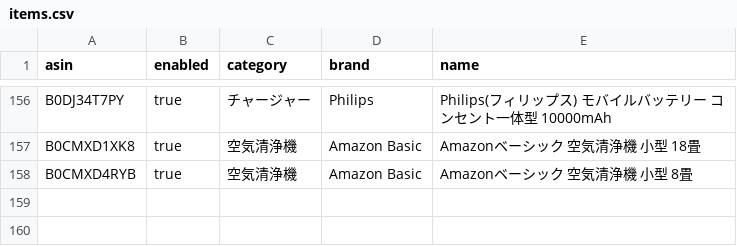
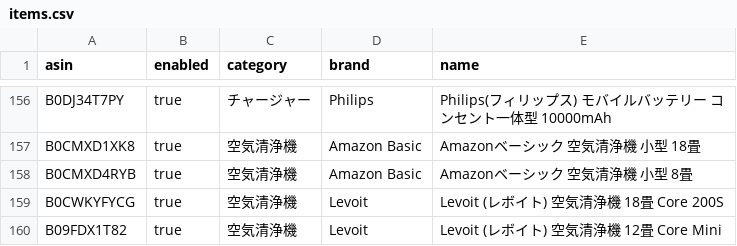
Before and after one commit to yteraoka/amazon-price-watcher, a CSV file: evidence/sources/local/items.csv, drawn as a sheet; only a part is shown, gaps mark what is left out; the diff names each change by its address in the sheet, - before the commit and + after, or states it on an @@ line.

Commit message:
Add new air purifier entries to items.csv

```diff
--- a/evidence/sources/local/items.csv
+++ b/evidence/sources/local/items.csv
+row 159: B0CWKYFYCG | true | 空気清浄機 | Levoit | Levoit (レボイト) 空気清浄機 18畳 Core 200S
+row 160: B09FDX1T82 | true | 空気清浄機 | Levoit | Levoit (レボイト) 空気清浄機 12畳 Core Mini
```
